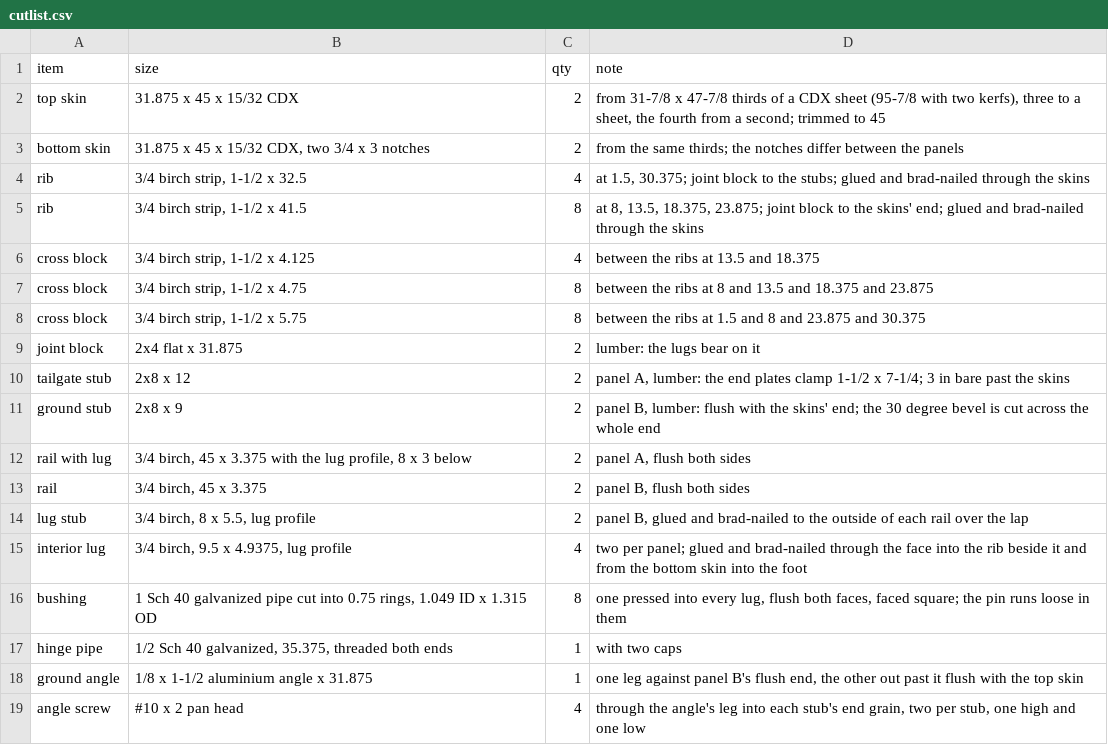
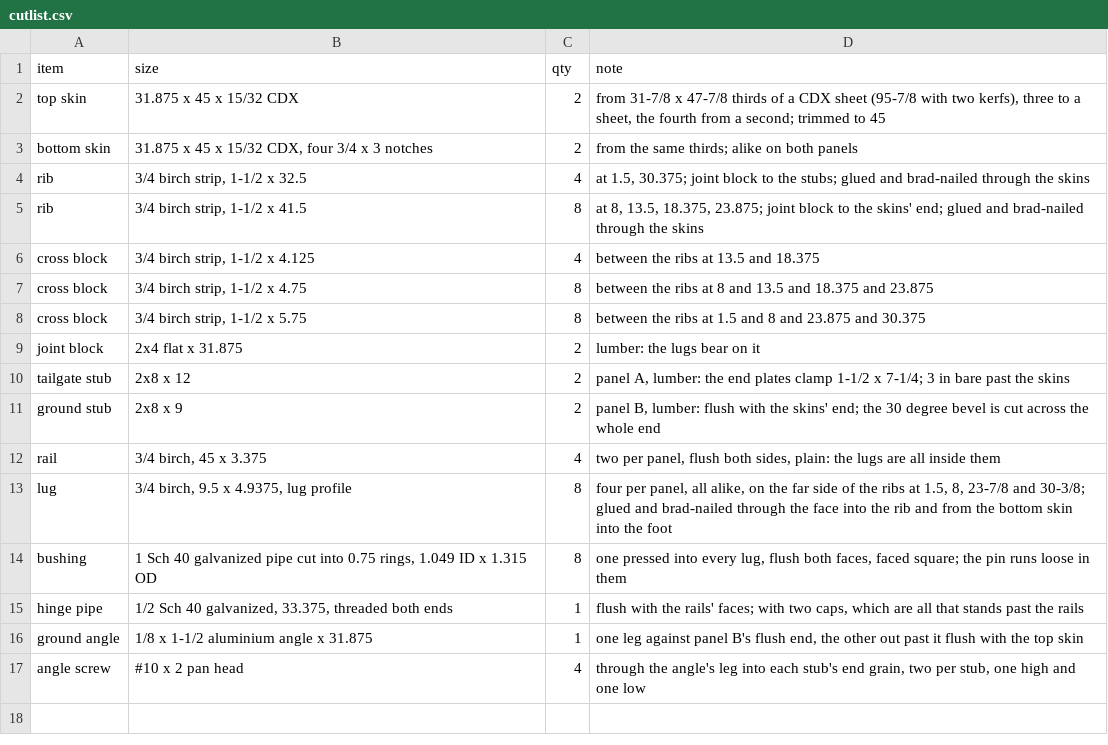
Before and after one commit to jcrigby/offkilter, a CSV file: examples/ramp/out/cutlist.csv, drawn as a sheet.

```diff
--- a/examples/ramp/out/cutlist.csv
+++ b/examples/ramp/out/cutlist.csv
@@ -2,3 +2,3 @@ item,size,qty,note
 "top skin","31.875 x 45 x 15/32 CDX",2,"from 31-7/8 x 47-7/8 thirds of a CDX sheet (95-7/8 with two kerfs), three to a sheet, the fourth from a second; trimmed to 45"
-"bottom skin","31.875 x 45 x 15/32 CDX, two 3/4 x 3 notches",2,"from the same thirds; the notches differ between the panels"
+"bottom skin","31.875 x 45 x 15/32 CDX, four 3/4 x 3 notches",2,"from the same thirds; alike on both panels"
 "rib","3/4 birch strip, 1-1/2 x 32.5",4,"at 1.5, 30.375; joint block to the stubs; glued and brad-nailed through the skins"
@@ -11,8 +11,6 @@ item,size,qty,note
 "ground stub","2x8 x 9",2,"panel B, lumber: flush with the skins' end; the 30 degree bevel is cut across the whole end"
-"rail with lug","3/4 birch, 45 x 3.375 with the lug profile, 8 x 3 below",2,"panel A, flush both sides"
-"rail","3/4 birch, 45 x 3.375",2,"panel B, flush both sides"
-"lug stub","3/4 birch, 8 x 5.5, lug profile",2,"panel B, glued and brad-nailed to the outside of each rail over the lap"
-"interior lug","3/4 birch, 9.5 x 4.9375, lug profile",4,"two per panel; glued and brad-nailed through the face into the rib beside it and from the bottom skin into the foot"
+"rail","3/4 birch, 45 x 3.375",4,"two per panel, flush both sides, plain: the lugs are all inside them"
+"lug","3/4 birch, 9.5 x 4.9375, lug profile",8,"four per panel, all alike, on the far side of the ribs at 1.5, 8, 23-7/8 and 30-3/8; glued and brad-nailed through the face into the rib and from the bottom skin into the foot"
 "bushing","1 Sch 40 galvanized pipe cut into 0.75 rings, 1.049 ID x 1.315 OD",8,"one pressed into every lug, flush both faces, faced square; the pin runs loose in them"
-"hinge pipe","1/2 Sch 40 galvanized, 35.375, threaded both ends",1,"with two caps"
+"hinge pipe","1/2 Sch 40 galvanized, 33.375, threaded both ends",1,"flush with the rails' faces; with two caps, which are all that stands past the rails"
 "ground angle","1/8 x 1-1/2 aluminium angle x 31.875",1,"one leg against panel B's flush end, the other out past it flush with the top skin"
```
Also changed, not shown: 26 other files.
